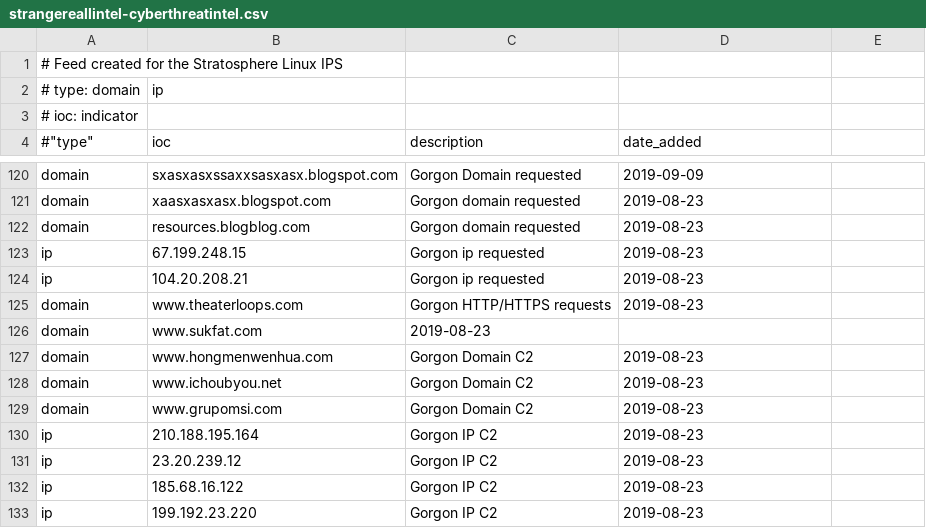
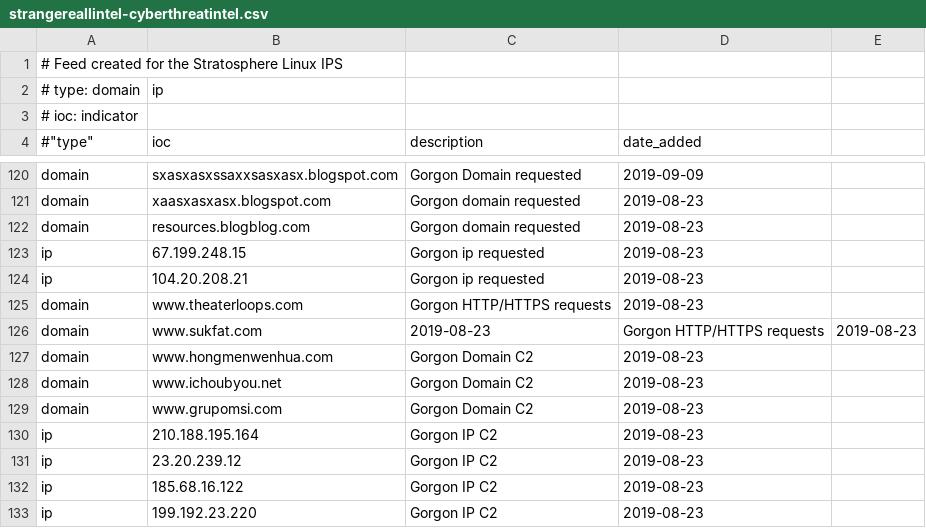
Before and after one commit to stratosphereips/Civilsphere, a CSV file: threatintel/strangereallintel-cyberthreatintel.csv, drawn as a sheet; only a part is shown, gaps mark what is left out; the diff names each change by its address in the sheet, - before the commit and + after, or states it on an @@ line.

Commit message:
fix indexerror

```diff
--- a/threatintel/strangereallintel-cyberthreatintel.csv
+++ b/threatintel/strangereallintel-cyberthreatintel.csv
-D126 (date_added): (empty)
+D126 (date_added): Gorgon HTTP/HTTPS requests
-E126: (empty)
+E126: 2019-08-23
```
